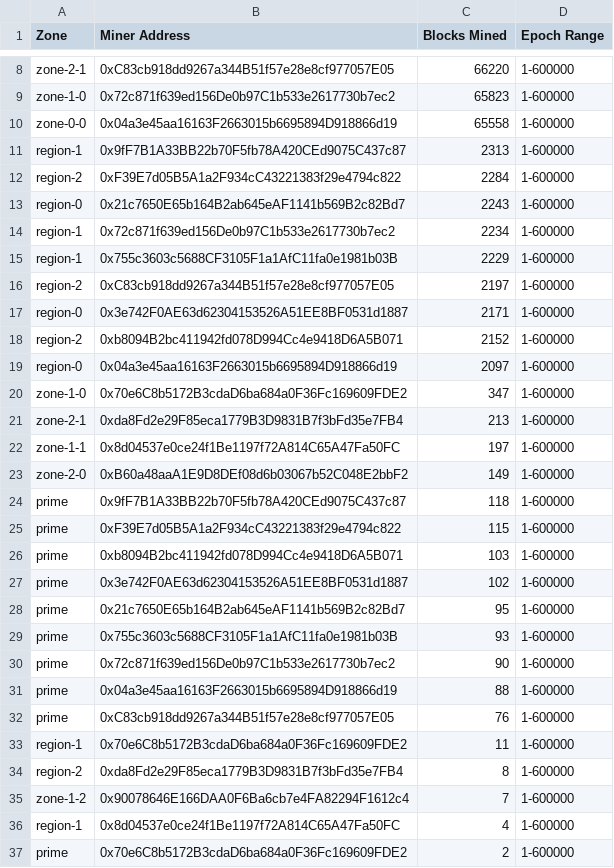
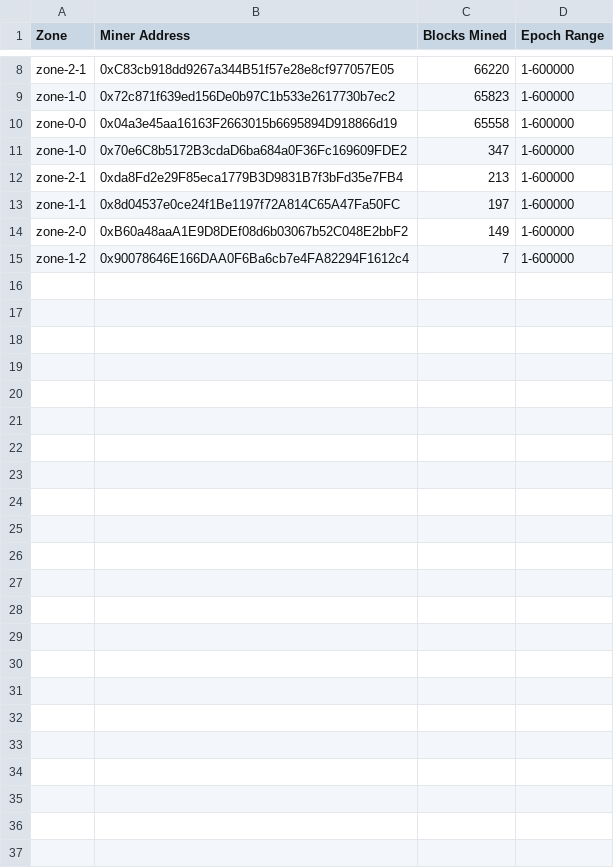
Before and after one commit to dominant-strategies/iron-age-script, a CSV file: epoch1_miners.csv, drawn as a sheet; only a part is shown, gaps mark what is left out.

Commit message:
process zones

```diff
--- a/epoch1_miners.csv
+++ b/epoch1_miners.csv
@@ -10,11 +10,2 @@ zone-1-0,0x72c871f639ed156De0b97C1b533e2617730b7ec2,65823,1-600000
 zone-0-0,0x04a3e45aa16163F2663015b6695894D918866d19,65558,1-600000
-region-1,0x9fF7B1A33BB22b70F5fb78A420CEd9075C437c87,2313,1-600000
-region-2,0xF39E7d05B5A1a2F934cC43221383f29e4794c822,2284,1-600000
-region-0,0x21c7650E65b164B2ab645eAF1141b569B2c82Bd7,2243,1-600000
-region-1,0x72c871f639ed156De0b97C1b533e2617730b7ec2,2234,1-600000
-region-1,0x755c3603c5688CF3105F1a1AfC11fa0e1981b03B,2229,1-600000
-region-2,0xC83cb918dd9267a344B51f57e28e8cf977057E05,2197,1-600000
-region-0,0x3e742F0AE63d62304153526A51EE8BF0531d1887,2171,1-600000
-region-2,0xb8094B2bc411942fd078D994Cc4e9418D6A5B071,2152,1-600000
-region-0,0x04a3e45aa16163F2663015b6695894D918866d19,2097,1-600000
 zone-1-0,0x70e6C8b5172B3cdaD6ba684a0F36Fc169609FDE2,347,1-600000
@@ -23,15 +14,2 @@ zone-1-1,0x8d04537e0ce24f1Be1197f72A814C65A47Fa50FC,197,1-600000
 zone-2-0,0xB60a48aaA1E9D8DEf08d6b03067b52C048E2bbF2,149,1-600000
-prime,0x9fF7B1A33BB22b70F5fb78A420CEd9075C437c87,118,1-600000
-prime,0xF39E7d05B5A1a2F934cC43221383f29e4794c822,115,1-600000
-prime,0xb8094B2bc411942fd078D994Cc4e9418D6A5B071,103,1-600000
-prime,0x3e742F0AE63d62304153526A51EE8BF0531d1887,102,1-600000
-prime,0x21c7650E65b164B2ab645eAF1141b569B2c82Bd7,95,1-600000
-prime,0x755c3603c5688CF3105F1a1AfC11fa0e1981b03B,93,1-600000
-prime,0x72c871f639ed156De0b97C1b533e2617730b7ec2,90,1-600000
-prime,0x04a3e45aa16163F2663015b6695894D918866d19,88,1-600000
-prime,0xC83cb918dd9267a344B51f57e28e8cf977057E05,76,1-600000
-region-1,0x70e6C8b5172B3cdaD6ba684a0F36Fc169609FDE2,11,1-600000
-region-2,0xda8Fd2e29F85eca1779B3D9831B7f3bFd35e7FB4,8,1-600000
 zone-1-2,0x90078646E166DAA0F6Ba6cb7e4FA82294F1612c4,7,1-600000
-region-1,0x8d04537e0ce24f1Be1197f72A814C65A47Fa50FC,4,1-600000
-prime,0x70e6C8b5172B3cdaD6ba684a0F36Fc169609FDE2,2,1-600000
```
Also changed, not shown: 2 other files.
